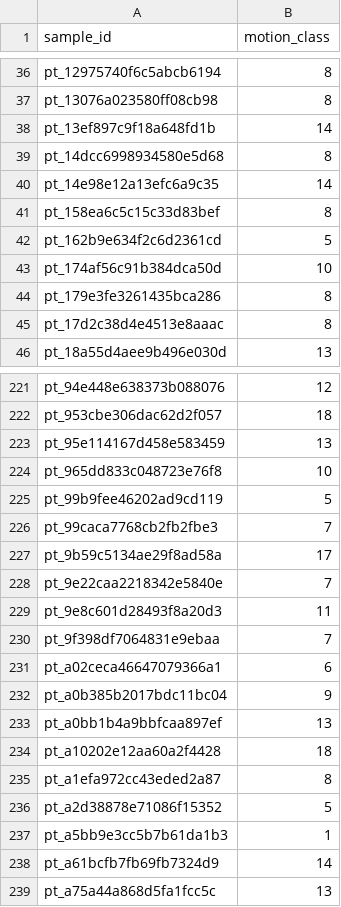
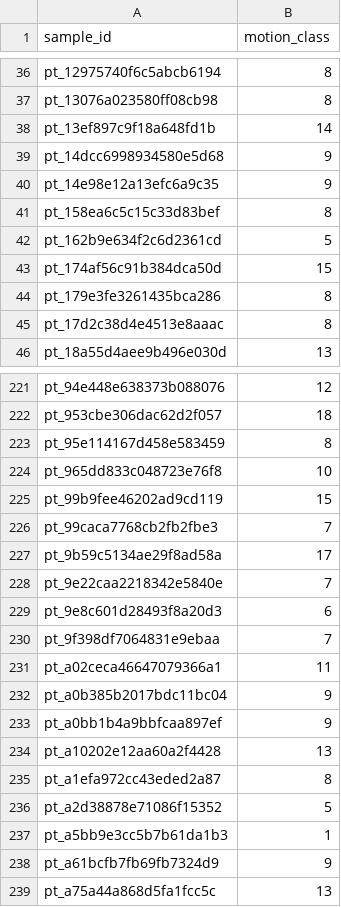
Before and after one commit to Nakul-Sinha/bio-chem-ml-challenges, a CSV file: Persistent Particle Motion Cell Classification/working/submission_pretrained.csv, drawn as a sheet; only a part is shown, gaps mark what is left out; the diff covers the shown part only.

Commit message:
Persistent Particle: pretrained standby +resnet50@128 (CV 0.696, ~0.70)
Push toward 0.7 via higher input resolution. Still standby-only; does NOT change
the submitted from-scratch solution.py / submission.csv.

- resnet50 @128px is the key gain: higher resolution sharpens the fine +/-2px y-band
  (yb 0.737->0.749). Ensemble resnet18+resnet34+resnet50@96+resnet50@128 + classical:
  honest nested-5-fold CV 0.676 -> 0.679 -> 0.696 (fixed-weight up to 0.70).
- convnext_tiny failed to converge from the 6-ch stem at 128; dropped.
- WY 0.62 -> 0.65: the strong pretrained CNN's y-band (0.749) beats classical (0.684),
  so y trusts the CNN more (opposite of the weak from-scratch case). WX=0.85.
- solution_pretrained.py now supports per-model input resolution (self-timed).
- submission_pretrained.csv regenerated (7 models, 911s); validated; from-scratch
  submitted file confirmed intact.

Pretrained CV tracks real within ~1.5 pts (prior 0.676 CV -> 0.66 real), so this ~0.70
build maps to ~0.68 real if pretrained backbones are permitted.

```diff
--- a/Persistent Particle Motion Cell Classification/working/submission_pretrained.csv
+++ b/Persistent Particle Motion Cell Classification/working/submission_pretrained.csv
@@ -38,7 +38,7 @@ pt_13076a023580ff08cb98,8
 pt_13ef897c9f18a648fd1b,14
-pt_14dcc6998934580e5d68,8
-pt_14e98e12a13efc6a9c35,14
+pt_14dcc6998934580e5d68,9
+pt_14e98e12a13efc6a9c35,9
 pt_158ea6c5c15c33d83bef,8
 pt_162b9e634f2c6d2361cd,5
-pt_174af56c91b384dca50d,10
+pt_174af56c91b384dca50d,15
 pt_179e3fe3261435bca286,8
@@ -222,5 +222,5 @@ pt_94e448e638373b088076,12
 pt_953cbe306dac62d2f057,18
-pt_95e114167d458e583459,13
+pt_95e114167d458e583459,8
 pt_965dd833c048723e76f8,10
-pt_99b9fee46202ad9cd119,5
+pt_99b9fee46202ad9cd119,15
 pt_99caca7768cb2fb2fbe3,7
@@ -228,8 +228,8 @@ pt_9b59c5134ae29f8ad58a,17
 pt_9e22caa2218342e5840e,7
-pt_9e8c601d28493f8a20d3,11
+pt_9e8c601d28493f8a20d3,6
 pt_9f398df7064831e9ebaa,7
-pt_a02ceca46647079366a1,6
+pt_a02ceca46647079366a1,11
 pt_a0b385b2017bdc11bc04,9
-pt_a0bb1b4a9bbfcaa897ef,13
-pt_a10202e12aa60a2f4428,18
+pt_a0bb1b4a9bbfcaa897ef,9
+pt_a10202e12aa60a2f4428,13
 pt_a1efa972cc43eded2a87,8
@@ -237,3 +237,3 @@ pt_a2d38878e71086f15352,5
 pt_a5bb9e3cc5b7b61da1b3,1
-pt_a61bcfb7fb69fb7324d9,14
+pt_a61bcfb7fb69fb7324d9,9
 pt_a75a44a868d5fa1fcc5c,13
```
Also changed, not shown: 29 edited cells elsewhere in this file, 3 other files.
